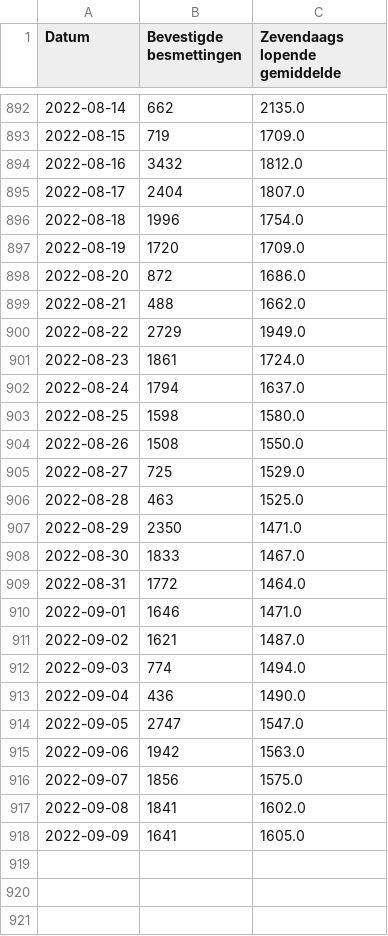
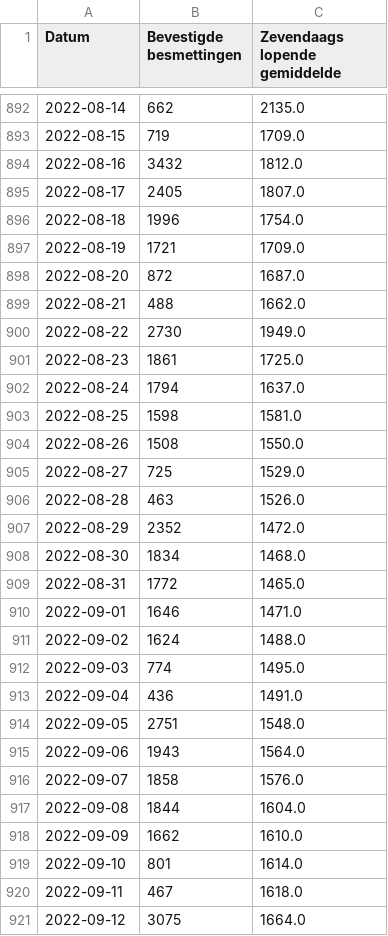
Before and after one commit to journinho/covid-19-dashboard-sciensano-2.0, a CSV file: 1_besmettingen_zevendaags.csv, drawn as a sheet; only a part is shown, gaps mark what is left out; the diff covers the shown part only.

```diff
--- a/1_besmettingen_zevendaags.csv
+++ b/1_besmettingen_zevendaags.csv
@@ -894,25 +894,28 @@ Datum,Bevestigde besmettingen,Zevendaags lopende gemiddelde
 2022-08-16,3432,1812.0
-2022-08-17,2404,1807.0
+2022-08-17,2405,1807.0
 2022-08-18,1996,1754.0
-2022-08-19,1720,1709.0
-2022-08-20,872,1686.0
+2022-08-19,1721,1709.0
+2022-08-20,872,1687.0
 2022-08-21,488,1662.0
-2022-08-22,2729,1949.0
-2022-08-23,1861,1724.0
+2022-08-22,2730,1949.0
+2022-08-23,1861,1725.0
 2022-08-24,1794,1637.0
-2022-08-25,1598,1580.0
+2022-08-25,1598,1581.0
 2022-08-26,1508,1550.0
 2022-08-27,725,1529.0
-2022-08-28,463,1525.0
-2022-08-29,2350,1471.0
-2022-08-30,1833,1467.0
-2022-08-31,1772,1464.0
+2022-08-28,463,1526.0
+2022-08-29,2352,1472.0
+2022-08-30,1834,1468.0
+2022-08-31,1772,1465.0
 2022-09-01,1646,1471.0
-2022-09-02,1621,1487.0
-2022-09-03,774,1494.0
-2022-09-04,436,1490.0
-2022-09-05,2747,1547.0
-2022-09-06,1942,1563.0
-2022-09-07,1856,1575.0
-2022-09-08,1841,1602.0
-2022-09-09,1641,1605.0
+2022-09-02,1624,1488.0
+2022-09-03,774,1495.0
+2022-09-04,436,1491.0
+2022-09-05,2751,1548.0
+2022-09-06,1943,1564.0
+2022-09-07,1858,1576.0
+2022-09-08,1844,1604.0
+2022-09-09,1662,1610.0
+2022-09-10,801,1614.0
+2022-09-11,467,1618.0
+2022-09-12,3075,1664.0
```
Also changed, not shown: 12 edited cells elsewhere in this file, 2_positiviteitsratio.csv, 3_hospitalisaties.csv, 2 other files.
